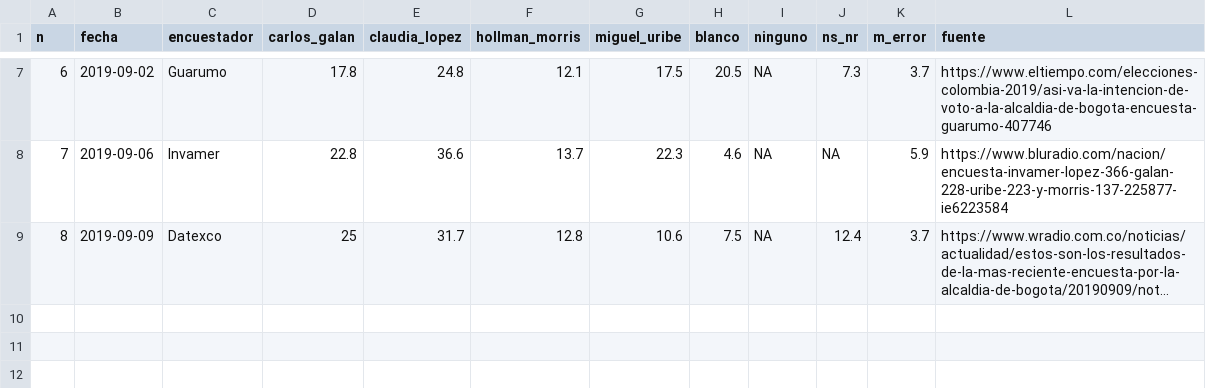
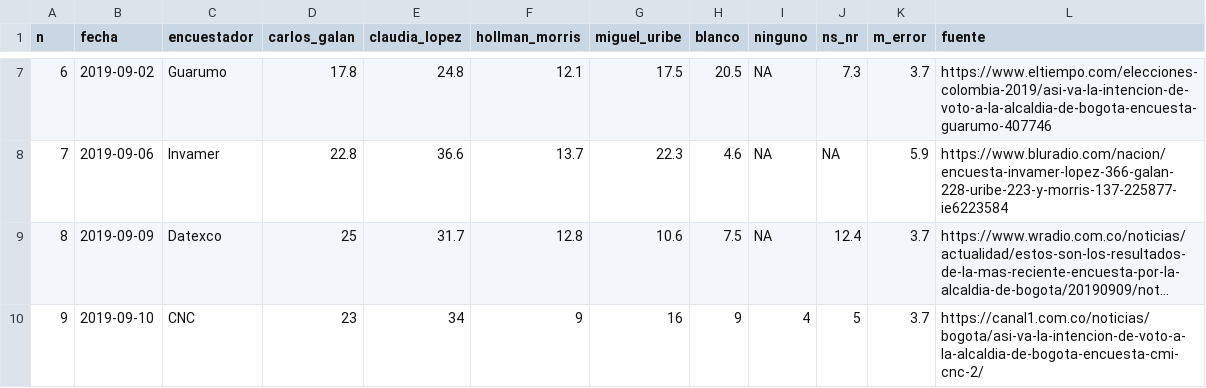
Before and after one commit to nelsonamayad/elecciones_locales_2019, a CSV file: Ciudad/bogota.csv, drawn as a sheet; only a part is shown, gaps mark what is left out; long unchanged cells end in …; the diff names each change by its address in the sheet, - before the commit and + after, or states it on an @@ line.

Commit message:
Update bogota.csv

```diff
--- a/Ciudad/bogota.csv
+++ b/Ciudad/bogota.csv
+row 10: 9 | 2019-09-10 | CNC | 23 | 34 | 9 | 16 | 9 | 4 | 5 | 3.7 | https://canal1.com.co/noticias/bogota/asi-va-la-intencion-de-voto-a-la-alcaldia-de-bogota-encuesta-cmi-cnc-2/
```
